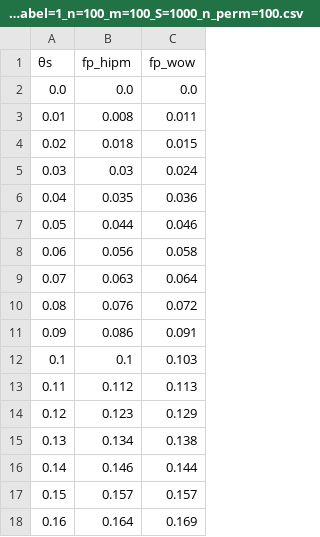
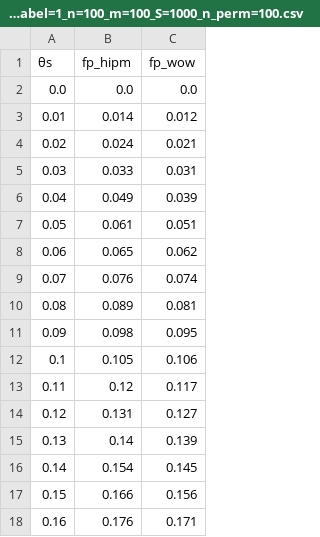
Before and after one commit to giorgikanchaveli/Two-samples-test, a CSV file: values/fp_tp/fp_label=1_n=100_m=100_S=1000_n_perm=100.csv, drawn as a sheet; only a part is shown; the diff covers the shown part only.

```diff
--- a/values/fp_tp/fp_label=1_n=100_m=100_S=1000_n_perm=100.csv
+++ b/values/fp_tp/fp_label=1_n=100_m=100_S=1000_n_perm=100.csv
@@ -2,17 +2,17 @@
 0.0,0.0,0.0
-0.01,0.008,0.011
-0.02,0.018,0.015
-0.03,0.03,0.024
-0.04,0.035,0.036
-0.05,0.044,0.046
-0.06,0.056,0.058
-0.07,0.063,0.064
-0.08,0.076,0.072
-0.09,0.086,0.091
-0.1,0.1,0.103
-0.11,0.112,0.113
-0.12,0.123,0.129
-0.13,0.134,0.138
-0.14,0.146,0.144
-0.15,0.157,0.157
-0.16,0.164,0.169
+0.01,0.014,0.012
+0.02,0.024,0.021
+0.03,0.033,0.031
+0.04,0.049,0.039
+0.05,0.061,0.051
+0.06,0.065,0.062
+0.07,0.076,0.074
+0.08,0.089,0.081
+0.09,0.098,0.095
+0.1,0.105,0.106
+0.11,0.12,0.117
+0.12,0.131,0.127
+0.13,0.14,0.139
+0.14,0.154,0.145
+0.15,0.166,0.156
+0.16,0.176,0.171
```
Also changed, not shown: 163 edited cells elsewhere in this file, values/fp_tp/fp_label=2_n=100_m=100_S=1000_n_perm=100.csv, values/fp_tp/tp_label_1=1_label_2=1_n=100_m=100_S=1000_n_perm=100.csv, 43 other files.
